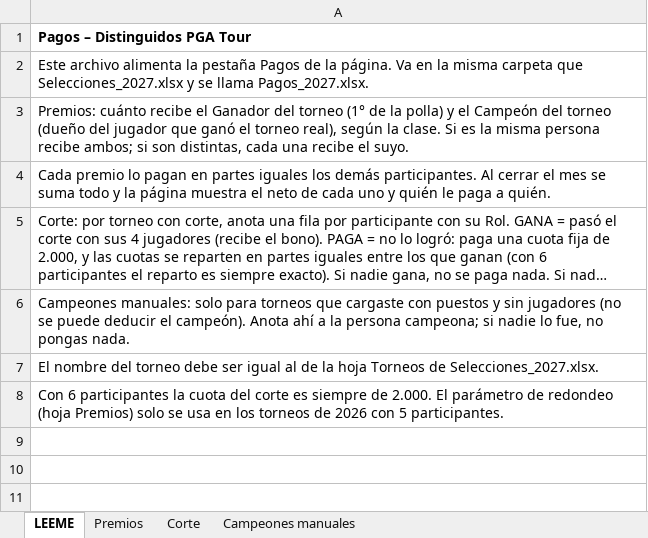
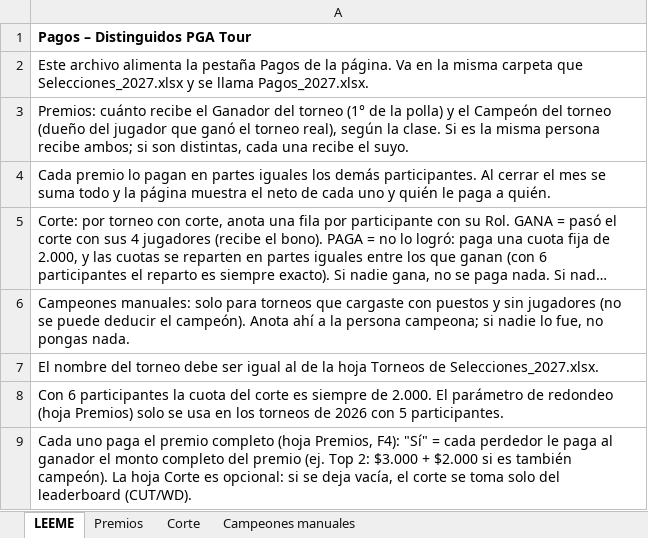
Before and after one commit to infoguzman-svg/Distinguidos_PGATour, an Excel workbook: Pagos_2027.xlsx, sheet LEEME, drawn as a sheet; long unchanged cells end in …; values as stored, in another font and other column widths than the file's, no borders; the diff names each change by its address in the sheet, - before the commit and + after, or states it on an @@ line.

```diff
--- a/Pagos_2027.xlsx (sheet LEEME)
+++ b/Pagos_2027.xlsx (sheet LEEME)
+row 9: Cada uno paga el premio completo (hoja Premios, F4): "Sí" = cada perdedor le paga al ganador el monto completo del premio (ej. Top 2: $3.000 + $2.000 si es también campeón). La hoja Corte es opcional: si se deja vacía, el corte se toma solo del leaderboard (CUT/WD).
```
Also changed, not shown: sheet Premios, 4 other files.
